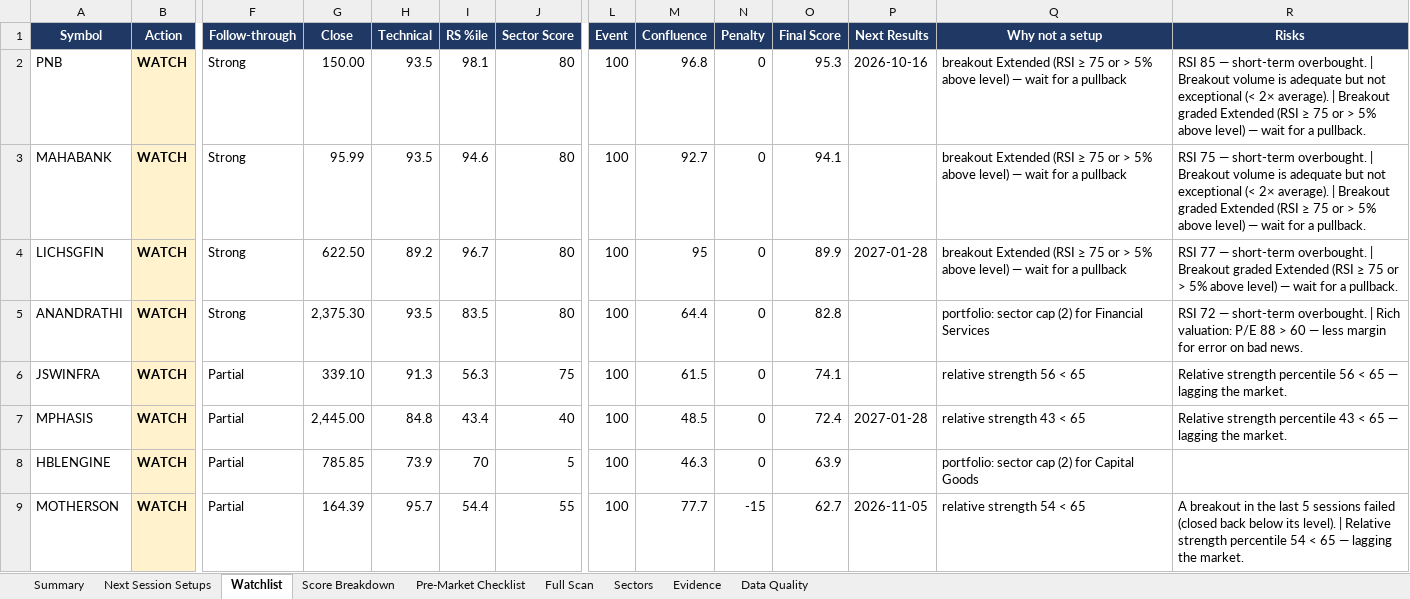
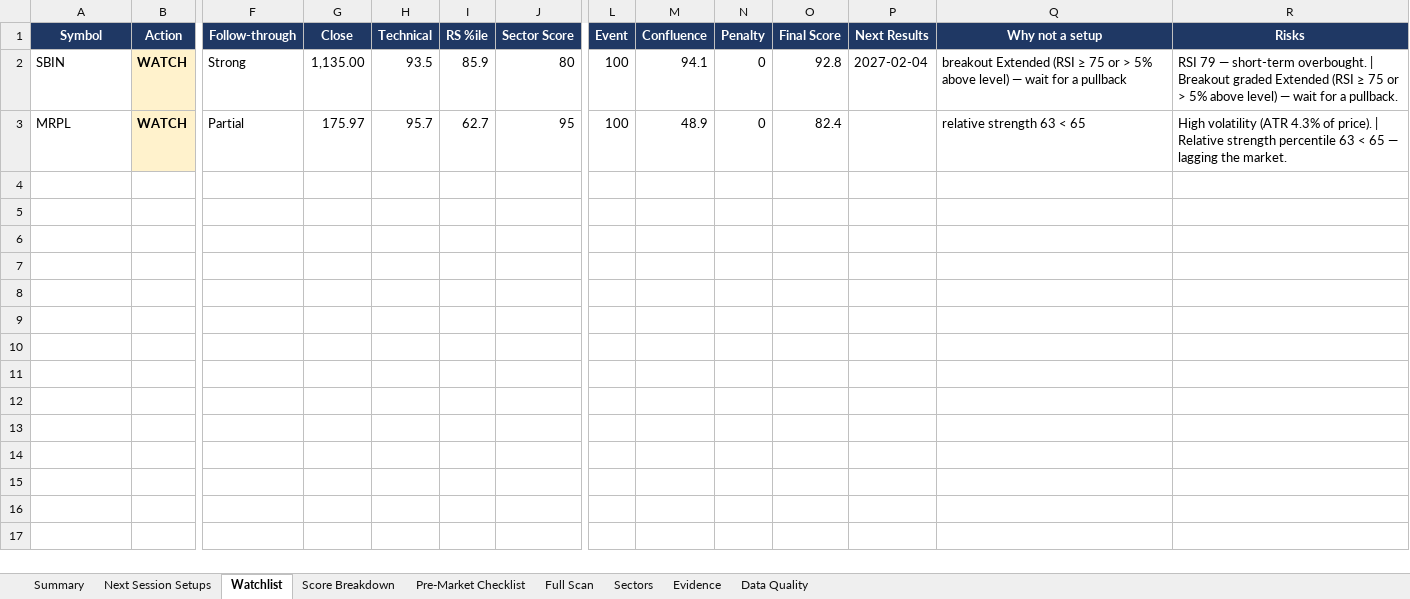
Before and after one commit to KGR1516/srikanth-swing-trade-agent-nifty500, an Excel workbook: data/output/swing_agent.xlsx, sheet Watchlist, drawn as a sheet; only a part is shown, gaps mark what is left out; values as stored, in another font and other column widths than the file's, no borders; conditional formats not drawn; removed rows and columns are numbered as before the commit, all else as after; rows hold the shown columns only; the diff names each change by its address in the sheet, - before the commit and + after, or states it on an @@ line.

```diff
--- a/data/output/swing_agent.xlsx (sheet Watchlist)
+++ b/data/output/swing_agent.xlsx (sheet Watchlist)
-A2 (Symbol): PNB
+A2 (Symbol): SBIN
-G2 (Close): 150.00
+G2 (Close): 1,135.00
-I2 (RS %ile): 98.1
+I2 (RS %ile): 85.9
-M2 (Confluence): 96.8
+M2 (Confluence): 94.1
-O2 (Final Score): 95.3
+O2 (Final Score): 92.8
-P2 (Next Results): 2026-10-16
+P2 (Next Results): 2027-02-04
-R2 (Risks): RSI 85 — short-term overbought. | Breakout volume is adequate but not exceptional (< 2× average). | Breakout…
+R2 (Risks): RSI 79 — short-term overbought. | Breakout…
-row 3: MAHABANK | WATCH | Strong | 95.99 | 93.5 | 94.6 | 80 | 100 | 92.7 | 0 | 94.1 |  | breakout Extended (RSI ≥ 75 or > 5% above level) — wait for a pullback | RSI 75 — short-term overbought. | Breakout volume is adequate but not exceptional (< 2× average). | Breakout graded Extended (RSI ≥ 75 or > 5% above level) — wait for a pullback.
-row 4: LICHSGFIN | WATCH | Strong | 622.50 | 89.2 | 96.7 | 80 | 100 | 95 | 0 | 89.9 | 2027-01-28 | breakout Extended (RSI ≥ 75 or > 5% above level) — wait for a pullback | RSI 77 — short-term overbought. | Breakout graded Extended (RSI ≥ 75 or > 5% above level) — wait for a pullback.
-row 5: ANANDRATHI | WATCH | Strong | 2,375.30 | 93.5 | 83.5 | 80 | 100 | 64.4 | 0 | 82.8 |  | portfolio: sector cap (2) for Financial Services | RSI 72 — short-term overbought. | Rich valuation: P/E 88 > 60 — less margin for error on bad news.
-row 6: JSWINFRA | WATCH | Partial | 339.10 | 91.3 | 56.3 | 75 | 100 | 61.5 | 0 | 74.1 |  | relative strength 56 < 65 | Relative strength percentile 56 < 65 — lagging the market.
-row 7: MPHASIS | WATCH | Partial | 2,445.00 | 84.8 | 43.4 | 40 | 100 | 48.5 | 0 | 72.4 | 2027-01-28 | relative strength 43 < 65 | Relative strength percentile 43 < 65 — lagging the market.
-row 8: HBLENGINE | WATCH | Partial | 785.85 | 73.9 | 70 | 5 | 100 | 46.3 | 0 | 63.9 |  | portfolio: sector cap (2) for Capital Goods
-row 9: MOTHERSON | WATCH | Partial | 164.39 | 95.7 | 54.4 | 55 | 100 | 77.7 | -15 | 62.7 | 2026-11-05 | relative strength 54 < 65 | A breakout in the last 5 sessions failed (closed back below its level). | Relative strength percentile 54 < 65 — lagging the market.
+row 3: MRPL | WATCH | Partial | 175.97 | 95.7 | 62.7 | 95 | 100 | 48.9 | 0 | 82.4 |  | relative strength 63 < 65 | High volatility (ATR 4.3% of price). | Relative strength percentile 63 < 65 — lagging the market.
```
Also changed, not shown: sheet Full Scan, sheet Evidence, sheet Data Quality, sheet Next Session Setups, sheet Score Breakdown, sheet Sectors, 2 more sheets, 4 other files.
